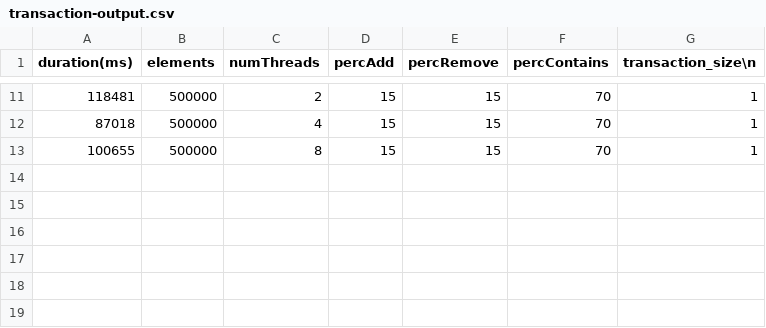
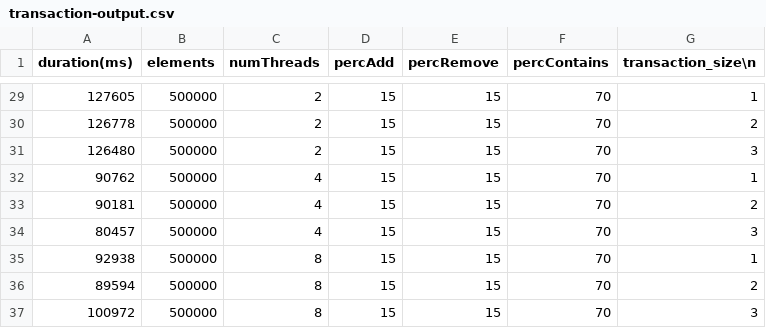
Before and after one commit to tcalasans/concurrent-bst, a CSV file: transactional-version/transaction-output.csv, drawn as a sheet; only a part is shown, gaps mark what is left out; the diff covers the shown part only.

```diff
--- a/transactional-version/transaction-output.csv
+++ b/transactional-version/transaction-output.csv
@@ -11,3 +29,9 @@ duration(ms), elements, numThreads, percAdd, percRemove, percContains, transacti
-118481, 500000, 2, 15, 15, 70, 1,
-87018, 500000, 4, 15, 15, 70, 1,
-100655, 500000, 8, 15, 15, 70, 1,
+127605, 500000, 2, 15, 15, 70, 1,
+126778, 500000, 2, 15, 15, 70, 2,
+126480, 500000, 2, 15, 15, 70, 3,
+90762, 500000, 4, 15, 15, 70, 1,
+90181, 500000, 4, 15, 15, 70, 2,
+80457, 500000, 4, 15, 15, 70, 3,
+92938, 500000, 8, 15, 15, 70, 1,
+89594, 500000, 8, 15, 15, 70, 2,
+100972, 500000, 8, 15, 15, 70, 3,
```
Also changed, not shown: 18 added rows and 9 edited cells elsewhere in this file, paper-version/paper-output.csv, 5 other files.
